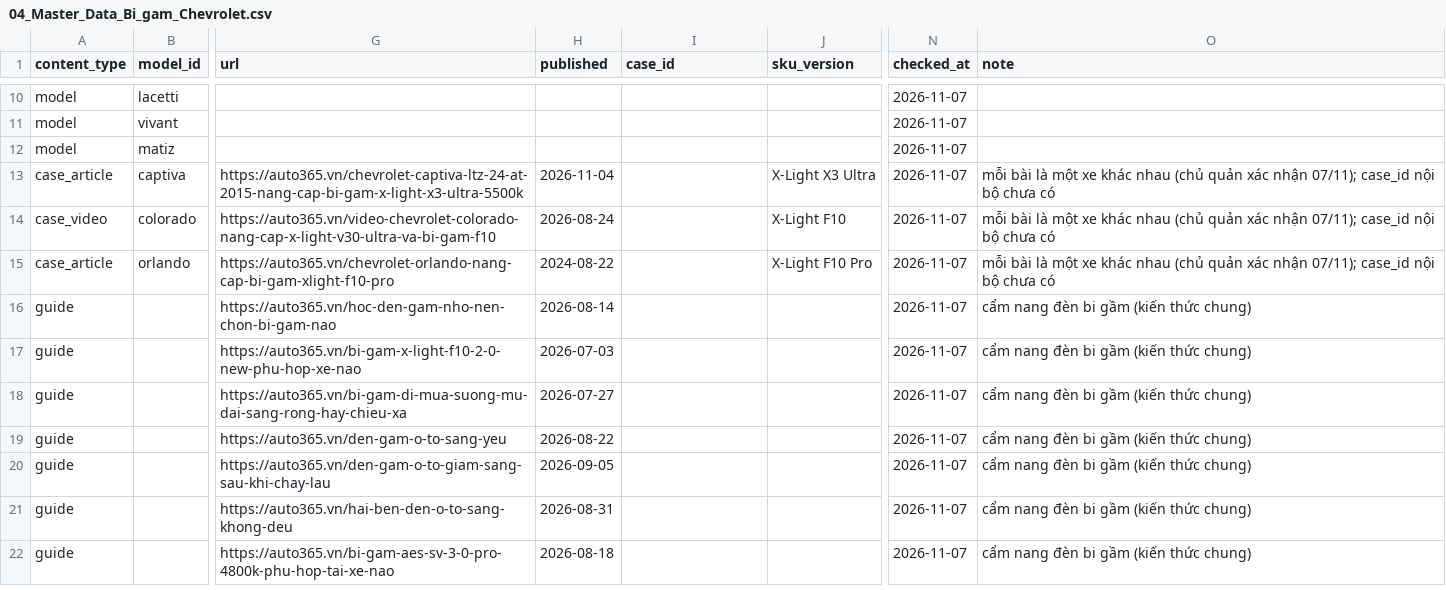
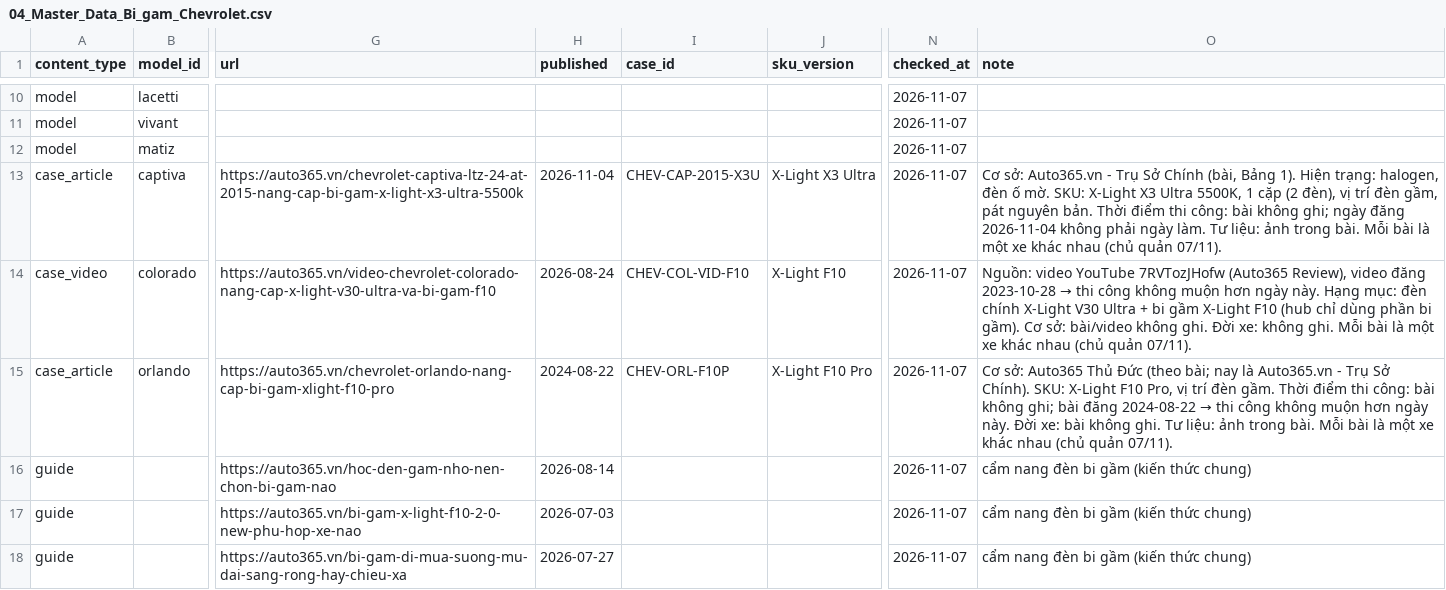
Before and after one commit to manhcuong365group/preview-365group, a CSV file: docs/bi-gam-chevrolet/04_Master_Data_Bi_gam_Chevrolet.csv, drawn as a sheet; only a part is shown, gaps mark what is left out; the shorter side is filled out with more unchanged rows; the diff names each change by its address in the sheet, - before the commit and + after, or states it on an @@ line.

```diff
--- a/docs/bi-gam-chevrolet/04_Master_Data_Bi_gam_Chevrolet.csv
+++ b/docs/bi-gam-chevrolet/04_Master_Data_Bi_gam_Chevrolet.csv
-I13 (case_id): (empty)
+I13 (case_id): CHEV-CAP-2015-X3U
-O13 (note): mỗi bài là một xe khác nhau (chủ quản xác nhận 07/11); case_id nội bộ chưa có
+O13 (note): Cơ sở: Auto365.vn - Trụ Sở Chính (bài, Bảng 1). Hiện trạng: halogen, đèn ố mờ. SKU: X-Light X3 Ultra 5500K, 1 cặp (2 đèn), vị trí đèn gầm, pát nguyên bản. Thời điểm thi công: bài không ghi; ngày đăng 2026-11-04 không phải ngày làm. Tư liệu: ảnh trong bài. Mỗi bài là một xe khác nhau (chủ quản 07/11).
-I14 (case_id): (empty)
+I14 (case_id): CHEV-COL-VID-F10
@@ O14 (note): mỗi bài là một xe khác nhau (chủ quản xác nhận 07/11); case_id nội bộ chưa có → Nguồn: video YouTube 7RVTozJHofw (Auto365 Review), video đăng 2023-10-28 → thi công không muộn hơn ngày này. Hạng mục: đèn chính X-Light V30 Ultra + bi gầm X-Light F10 (hub chỉ dùng phần bi gầm). Cơ sở: bài/video không ghi. Đời xe: không ghi. Mỗi bài là một xe khác nhau (chủ quản 07/11). @@
-I15 (case_id): (empty)
+I15 (case_id): CHEV-ORL-F10P
@@ O15 (note): mỗi bài là một xe khác nhau (chủ quản xác nhận 07/11); case_id nội bộ chưa có → Cơ sở: Auto365 Thủ Đức (theo bài; nay là Auto365.vn - Trụ Sở Chính). SKU: X-Light F10 Pro, vị trí đèn gầm. Thời điểm thi công: bài không ghi; bài đăng 2024-08-22 → thi công không muộn hơn ngày này. Đời xe: bài không ghi. Tư liệu: ảnh trong bài. Mỗi bài là một xe khác nhau (chủ quản 07/11). @@
```
Also changed, not shown: 8 other files.
